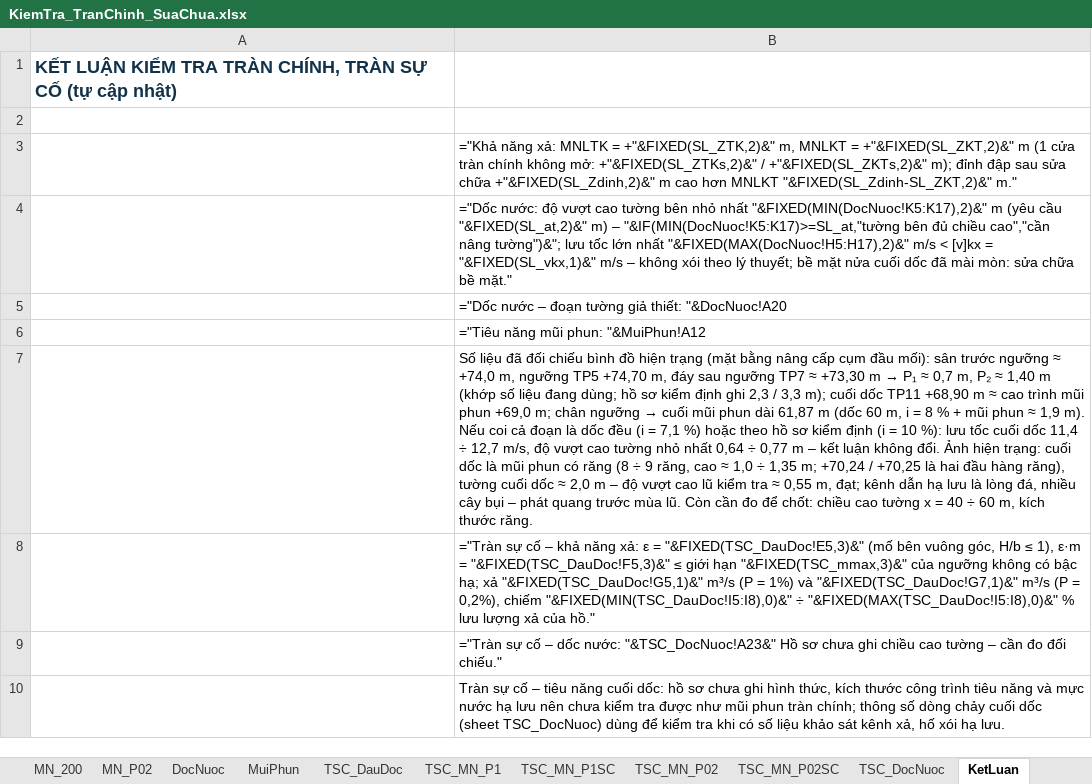
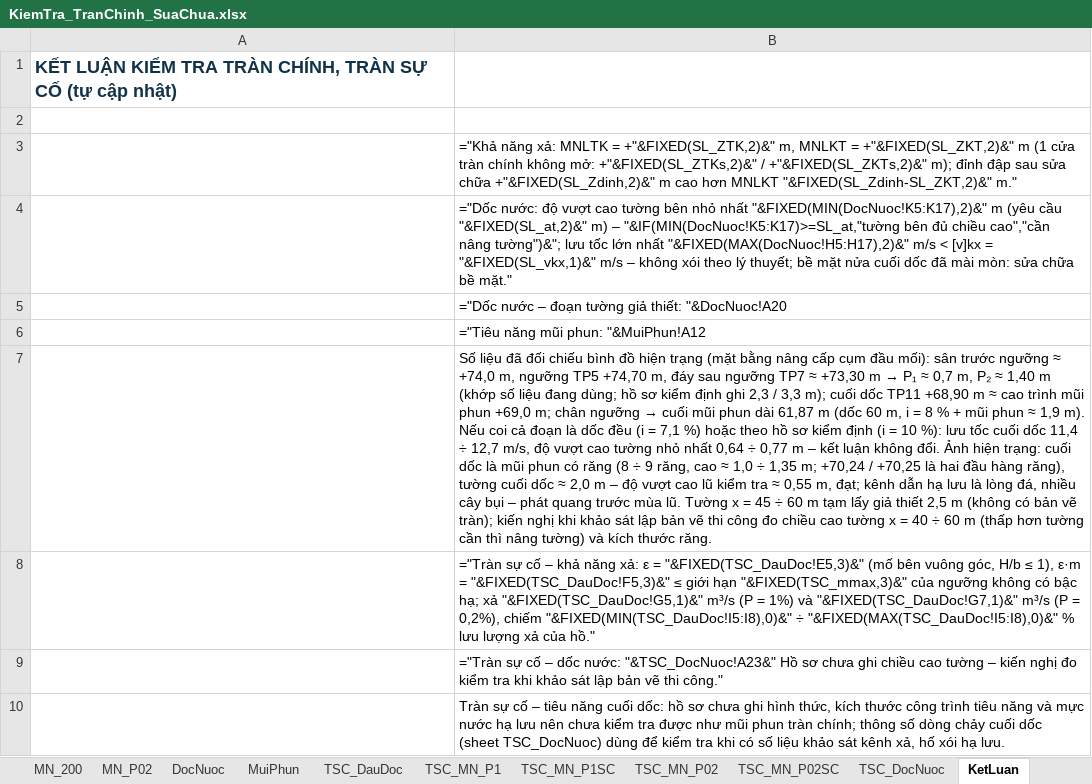
Before and after one commit to ztruongchi76z-wq/5553-6689, an Excel workbook: DATN_HoCaGiay/TAI_VE/KiemTra_TranChinh_SuaChua.xlsx, sheet KetLuan, drawn as a sheet; values as stored, in another font and other column widths than the file's, no borders; formulas without a stored value are shown as written; the diff names each change by its address in the sheet, - before the commit and + after, or states it on an @@ line.

```diff
--- a/DATN_HoCaGiay/TAI_VE/KiemTra_TranChinh_SuaChua.xlsx (sheet KetLuan)
+++ b/DATN_HoCaGiay/TAI_VE/KiemTra_TranChinh_SuaChua.xlsx (sheet KetLuan)
-B7: …mùa lũ. Còn cần đo để chốt: chiều cao tường x = 40 ÷ 60 m, kích thước…
+B7: …mùa lũ. Tường x = 45 ÷ 60 m tạm lấy giả thiết 2,5 m (không có bản vẽ tràn); kiến nghị khi khảo sát lập bản vẽ thi công đo chiều cao tường x = 40 ÷ 60 m (thấp hơn tường cần thì nâng tường) và kích thước…
-B9: …tường – cần đo đối chiếu."
+B9: …tường – kiến nghị đo kiểm tra khi khảo sát lập bản vẽ thi công."
```
Also changed, not shown: sheet SoLieu, sheet HuongDan, sheet DocNuoc, sheet TSC_DocNuoc, 4 other files.
